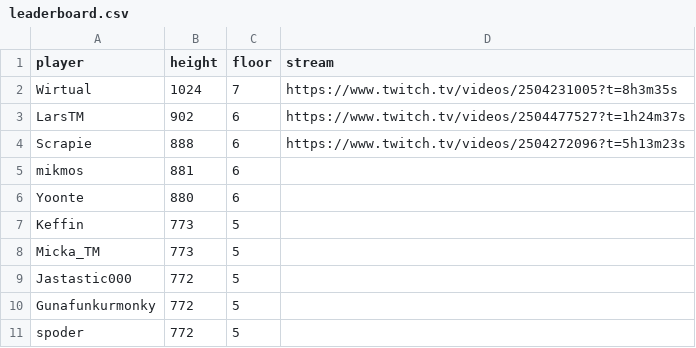
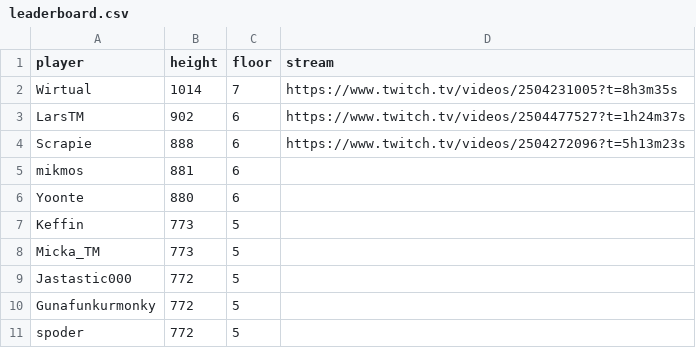
Before and after one commit to papesgit/deepslipleaderboard, a CSV file: leaderboard.csv, drawn as a sheet.

```diff
--- a/leaderboard.csv
+++ b/leaderboard.csv
@@ -1,3 +1,3 @@
 player,height,floor,stream
-Wirtual,1024,7,https://www.twitch.tv/videos/2504231005?t=8h3m35s
+Wirtual,1014,7,https://www.twitch.tv/videos/2504231005?t=8h3m35s
 LarsTM,902,6,https://www.twitch.tv/videos/2504477527?t=1h24m37s
```
Also changed, not shown: 5 other files.
